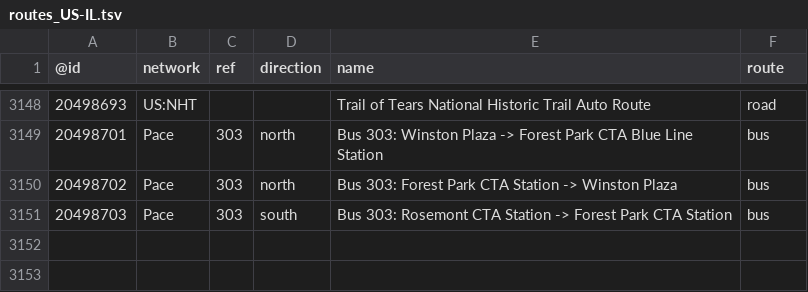
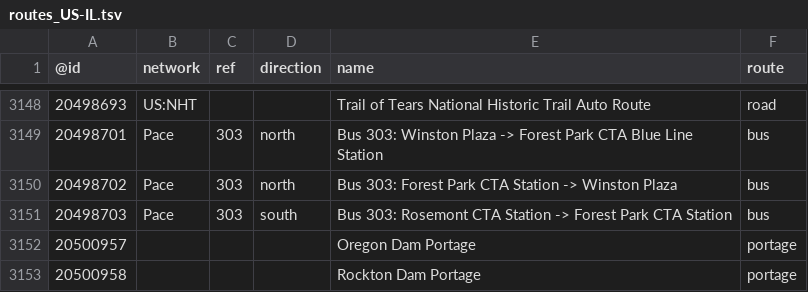
Before and after one commit to nickrsan/osm-us-route-relation-changes, a TSV file: tsv/routes_US-IL.tsv, drawn as a sheet; only a part is shown, gaps mark what is left out.

```diff
--- a/tsv/routes_US-IL.tsv
+++ b/tsv/routes_US-IL.tsv
@@ -3151 +3151,3 @@
 20498703	Pace	303	south	Bus 303: Rosemont CTA Station -> Forest Park CTA Station	bus
+20500957				Oregon Dam Portage	portage
+20500958				Rockton Dam Portage	portage
```
Also changed, not shown: tsv/routes_US-AL.tsv, tsv/routes_US-CA.tsv.
